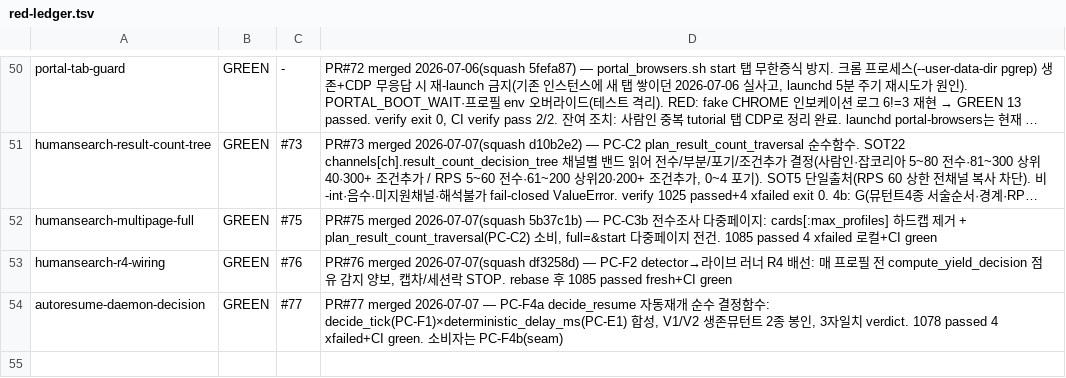
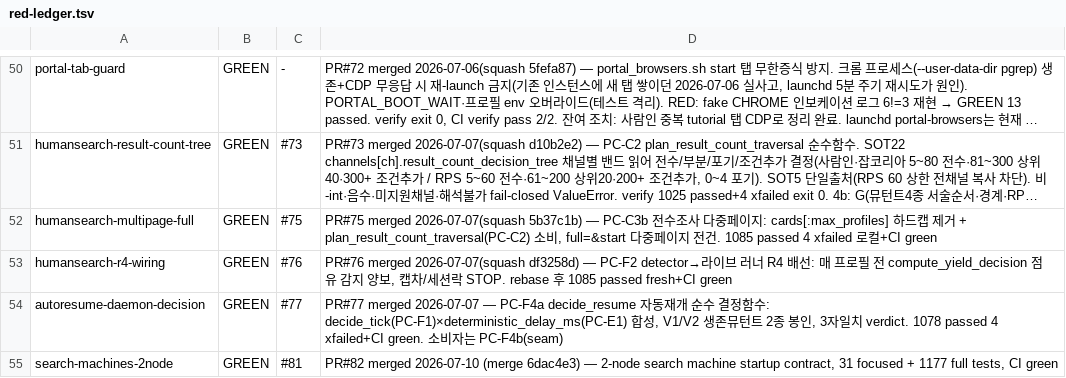
Before and after one commit to sangmokang/Valuehire_v5, a TSV file: .harness/red-ledger.tsv, drawn as a sheet; only a part is shown, gaps mark what is left out; long unchanged cells end in …; the diff names each change by its address in the sheet, - before the commit and + after, or states it on an @@ line.

```diff
--- a/.harness/red-ledger.tsv
+++ b/.harness/red-ledger.tsv
+row 55: search-machines-2node | GREEN | #81 | PR#82 merged 2026-07-10 (merge 6dac4e3) — 2-node search machine startup contract, 31 focused + 1177 full tests, CI green
```
Also changed, not shown: 25 other files.
